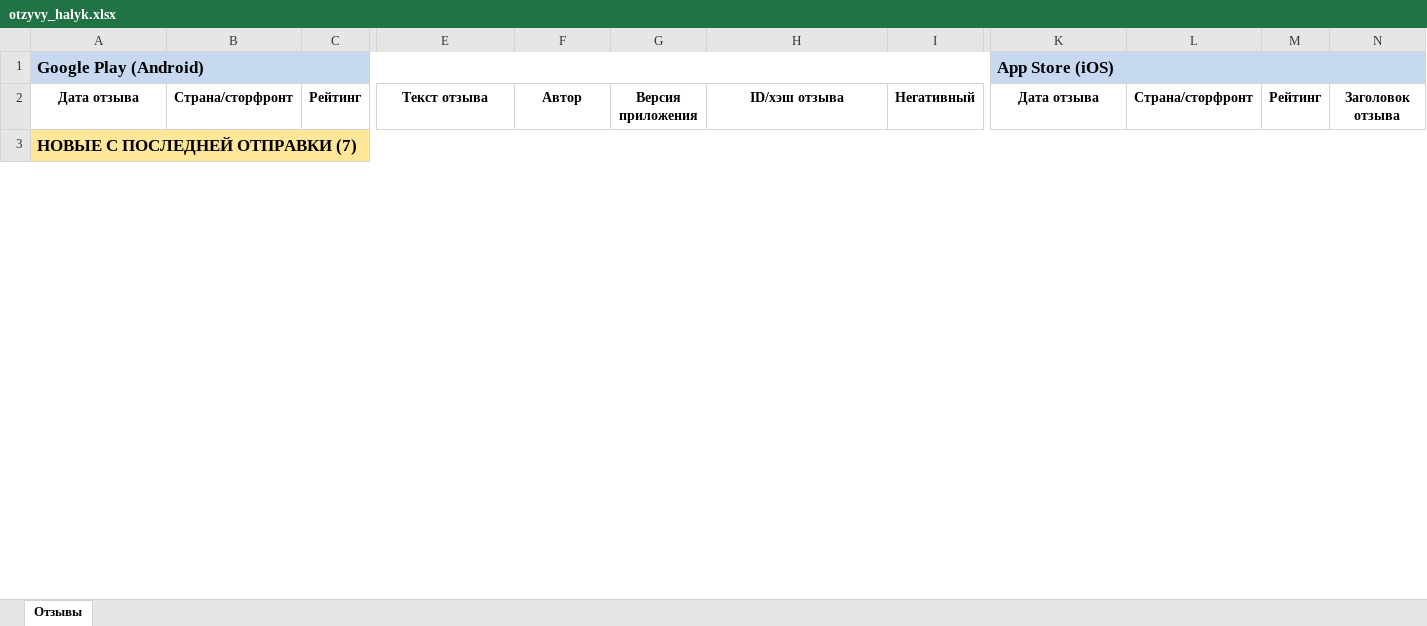
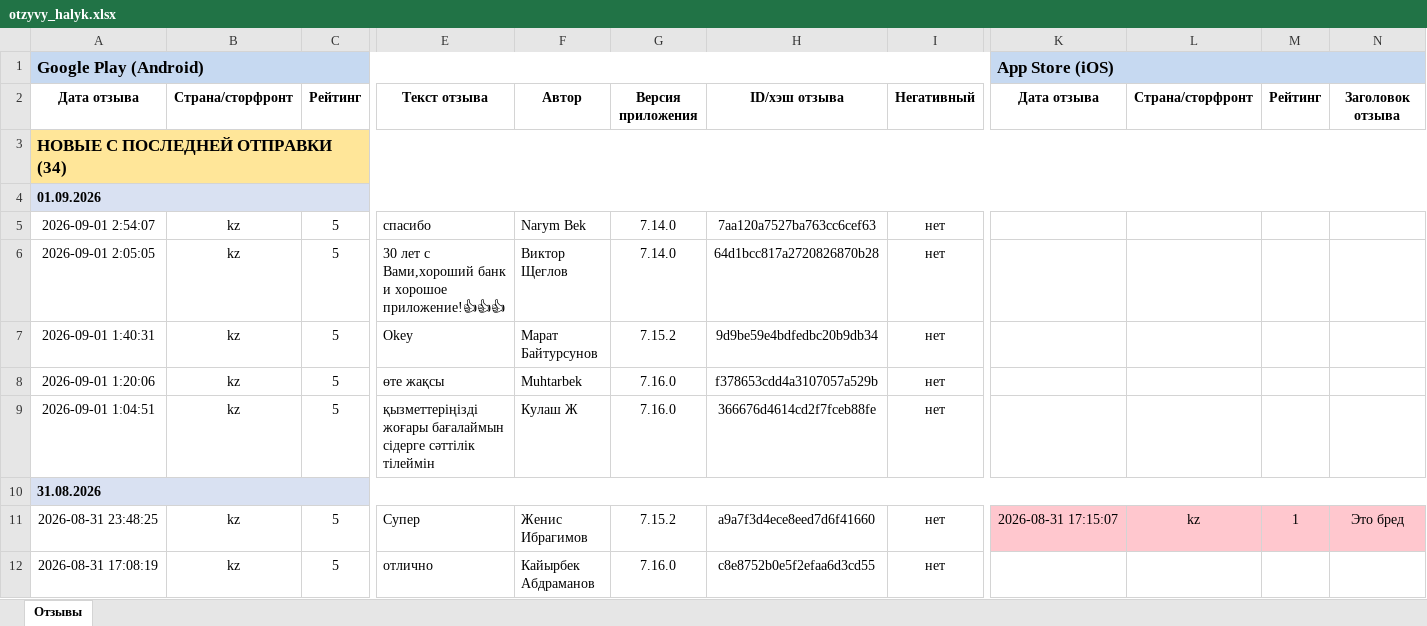
Before and after one commit to Laura-B84/my-project, an Excel workbook: otzyvy_halyk.xlsx, sheet Отзывы, drawn as a sheet; only a part is shown, gaps mark what is left out; values as stored, in another font and other column widths than the file's, no borders; rows hold the shown columns only; the diff covers the shown part only; the diff names each change by its address in the sheet, - before the commit and + after, or states it on an @@ line.

```diff
--- a/otzyvy_halyk.xlsx (sheet Отзывы)
+++ b/otzyvy_halyk.xlsx (sheet Отзывы)
-A3: НОВЫЕ С ПОСЛЕДНЕЙ ОТПРАВКИ (7)
+A3: НОВЫЕ С ПОСЛЕДНЕЙ ОТПРАВКИ (34)
+row 4: 01.09.2026
+row 5: 2026-09-01 2:54:07 | kz | 5 | спасибо | Narym Bek | 7.14.0 | 7aa120a7527ba763cc6cef63 | нет
+row 6: 2026-09-01 2:05:05 | kz | 5 | 30 лет с Вами,хороший банк и хорошое приложение!👍👍👍 | Виктор Щеглов | 7.14.0 | 64d1bcc817a2720826870b28 | нет
+row 7: 2026-09-01 1:40:31 | kz | 5 | Okey | Марат Байтурсунов | 7.15.2 | 9d9be59e4bdfedbc20b9db34 | нет
+row 8: 2026-09-01 1:20:06 | kz | 5 | өте жақсы | Muhtarbek | 7.16.0 | f378653cdd4a3107057a529b | нет
+row 9: 2026-09-01 1:04:51 | kz | 5 | қызметтеріңізді жоғары бағалаймын сідерге сәттілік тілеймін | Кулаш Ж | 7.16.0 | 366676d4614cd2f7fceb88fe | нет
+row 10: 31.08.2026
+row 11: 2026-08-31 23:48:25 | kz | 5 | Супер | Женис Ибрагимов | 7.15.2 | a9a7f3d4ece8eed7d6f41660 | нет | 2026-08-31 17:15:07 | kz | 1 | Это бред
+row 12: 2026-08-31 17:08:19 | kz | 5 | отлично | Кайырбек Абдраманов | 7.16.0 | c8e8752b0e5f2efaa6d3cd55 | нет
```
Also changed, not shown: 26 added rows, 18 removed rows and 4 moved rows elsewhere in this sheet, 1 other file.
